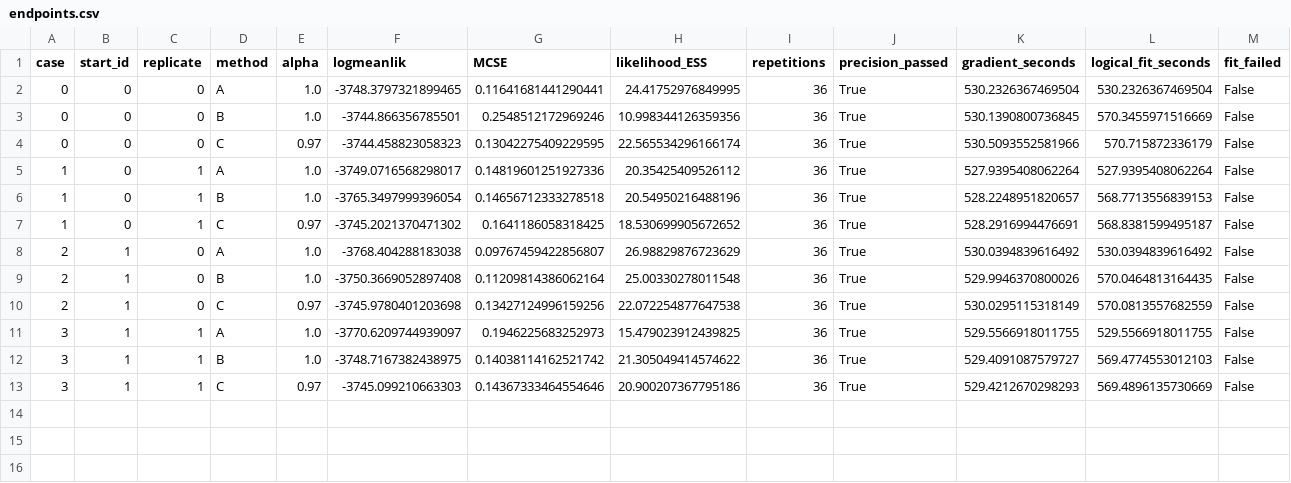
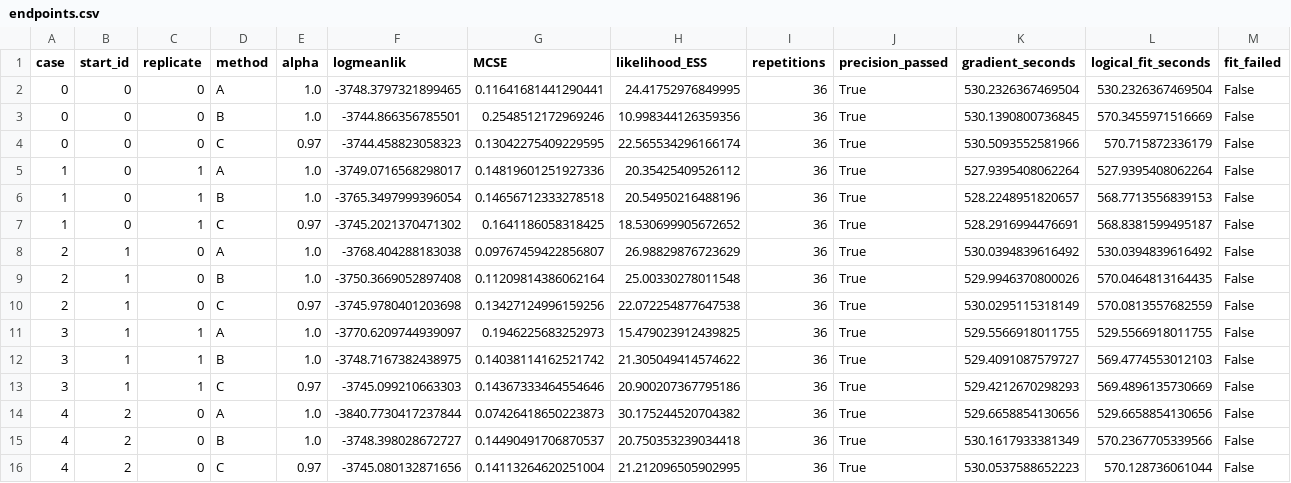
Before and after one commit to pypomp/comparisons, a CSV file: results/pfjax/endpoints.csv, drawn as a sheet; only a part is shown; rows hold the shown columns only; the diff names each change by its address in the sheet, - before the commit and + after, or states it on an @@ line.

Commit message:
Audit PFJAX case4 and prepare prefix state reviews

```diff
--- a/results/pfjax/endpoints.csv
+++ b/results/pfjax/endpoints.csv
+row 14: 4 | 2 | 0 | A | 1.0 | -3840.7730417237844 | 0.07426418650223873 | 30.175244520704382 | 36 | True | 529.6658854130656 | 529.6658854130656 | False
+row 15: 4 | 2 | 0 | B | 1.0 | -3748.398028672727 | 0.14490491706870537 | 20.750353239034418 | 36 | True | 530.1617933381349 | 570.2367705339566 | False
+row 16: 4 | 2 | 0 | C | 0.97 | -3745.080132871656 | 0.14113264620251004 | 21.212096505902995 | 36 | True | 530.0537588652223 | 570.128736061044 | False
```
Also changed, not shown: 10 other files.
